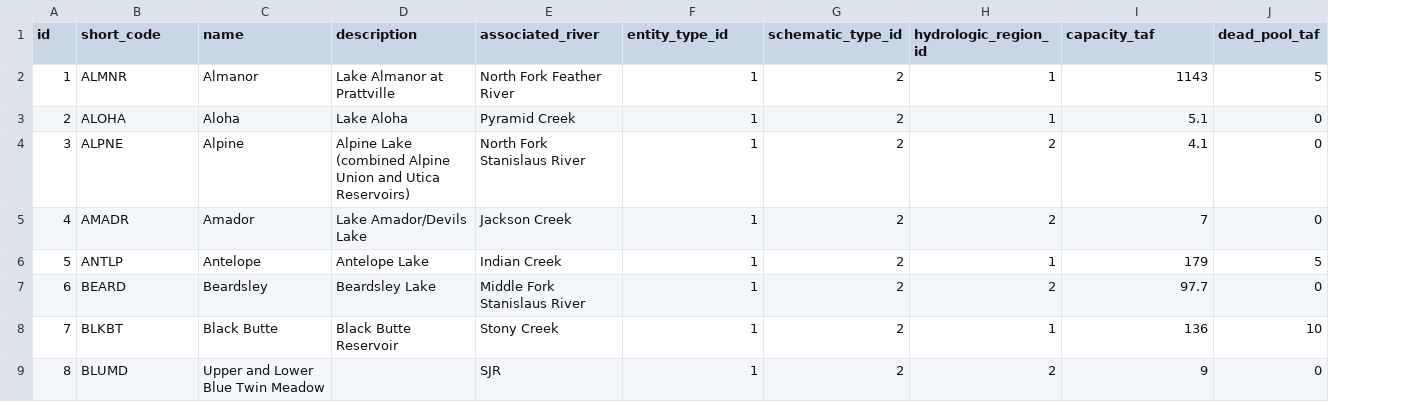
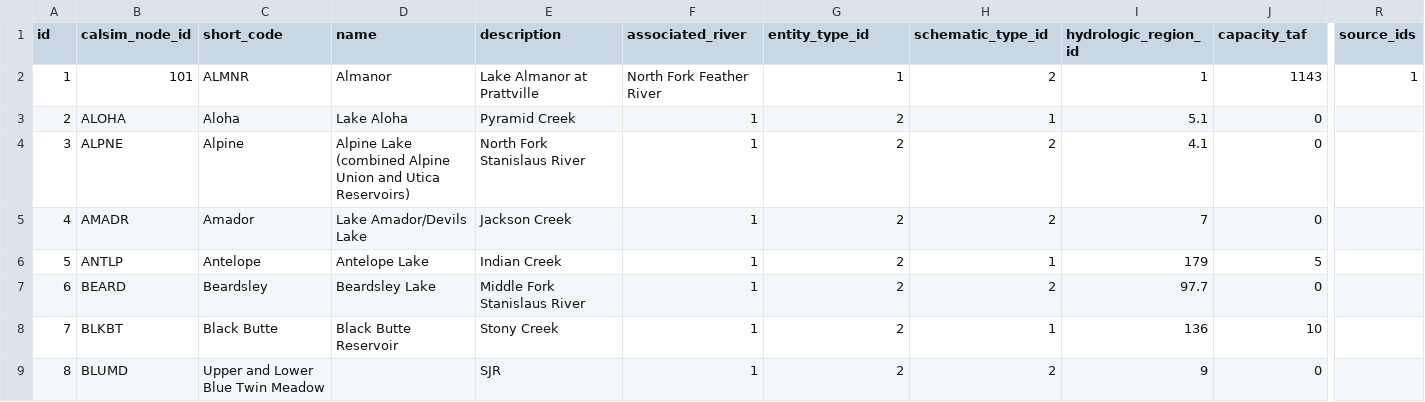
Before and after one commit to berkeley-gif/coeqwal-data-platform, a CSV file: database/seed_tables/04_calsim_data/reservoir_entity.csv, drawn as a sheet; only a part is shown, gaps mark what is left out; the diff covers the shown part only; the diff names each change by its address in the sheet, - before the commit and + after, or states it on an @@ line.

```diff
--- a/database/seed_tables/04_calsim_data/reservoir_entity.csv
+++ b/database/seed_tables/04_calsim_data/reservoir_entity.csv
+column R (source_ids), row 2: 1
-B1: short_code
+B1: calsim_node_id
-C1: name
+C1: short_code
-D1: description
+D1: name
-E1: associated_river
+E1: description
-F1: entity_type_id
+F1: associated_river
-G1: schematic_type_id
+G1: entity_type_id
-H1: hydrologic_region_id
+H1: schematic_type_id
-I1: capacity_taf
+I1: hydrologic_region_id
-J1: dead_pool_taf
+J1: capacity_taf
-B2 (calsim_node_id): ALMNR
+B2 (calsim_node_id): 101
-C2 (short_code): Almanor
+C2 (short_code): ALMNR
-D2 (name): Lake Almanor at Prattville
+D2 (name): Almanor
-E2 (description): North Fork Feather River
+E2 (description): Lake Almanor at Prattville
-F2 (associated_river): 1
+F2 (associated_river): North Fork Feather River
-G2 (entity_type_id): 2
+G2 (entity_type_id): 1
-H2 (schematic_type_id): 1
+H2 (schematic_type_id): 2
-I2 (hydrologic_region_id): 1143
+I2 (hydrologic_region_id): 1
-J2 (capacity_taf): 5
+J2 (capacity_taf): 1143
```
Also changed, not shown: 13 edited cells elsewhere in this file, database/seed_tables/00_versioning/domain_family_map.csv, database/seed_tables/00_versioning/version_family.csv, 4 other files.
